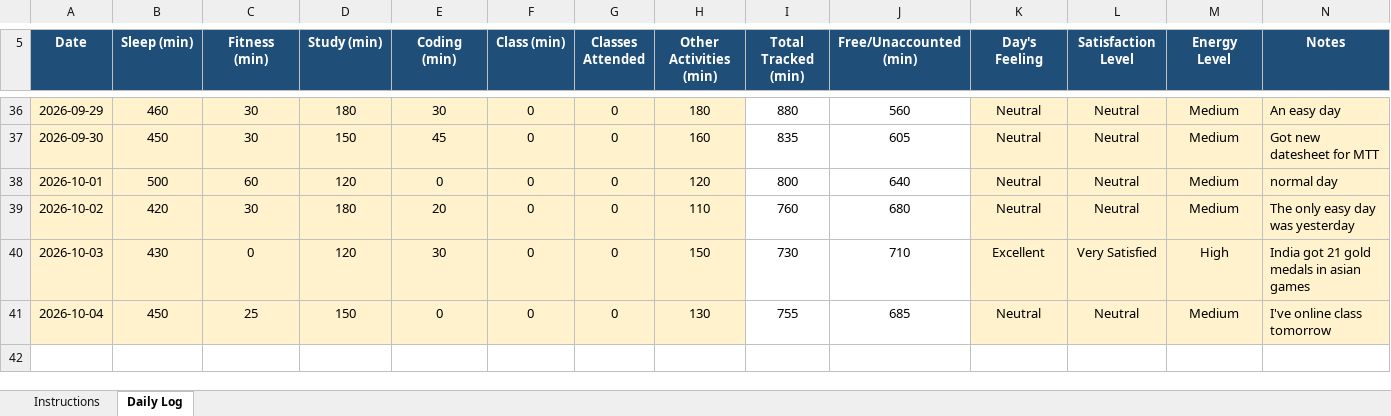
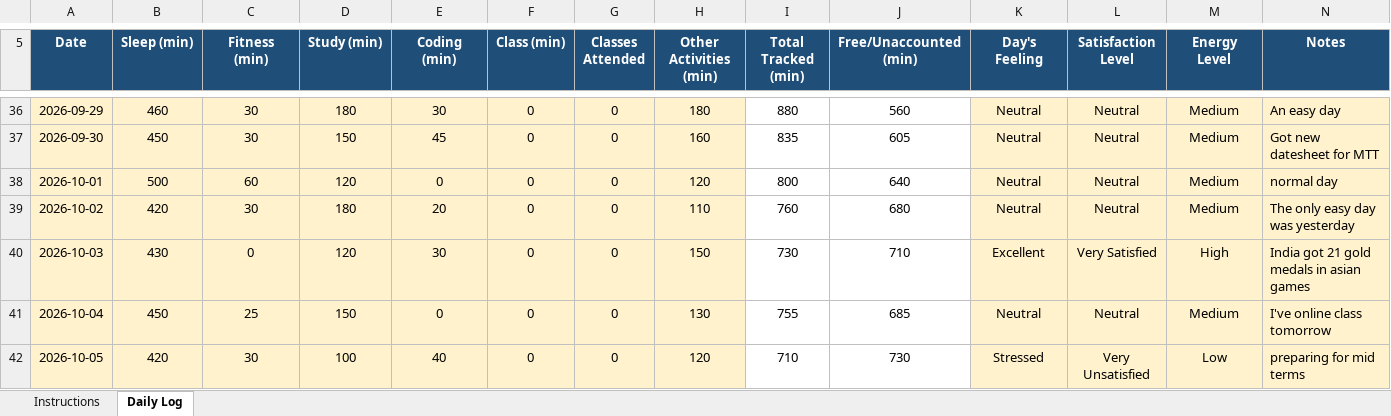
Before and after one commit to rahul33kumar1001-hash/776, an Excel workbook: 12622534.xlsx, sheet Daily Log, drawn as a sheet; only a part is shown, gaps mark what is left out; values as stored, in another font and other column widths than the file's, no borders; conditional formats not drawn; the diff names each change by its address in the sheet, - before the commit and + after, or states it on an @@ line.

Commit message:
updated on 05-10-2026

```diff
--- a/12622534.xlsx (sheet Daily Log)
+++ b/12622534.xlsx (sheet Daily Log)
+row 42: 2026-10-05 | 420 | 30 | 100 | 40 | 0 | 0 | 120 | 710 | 730 | Stressed | Very Unsatisfied | Low | preparing for mid terms
```
